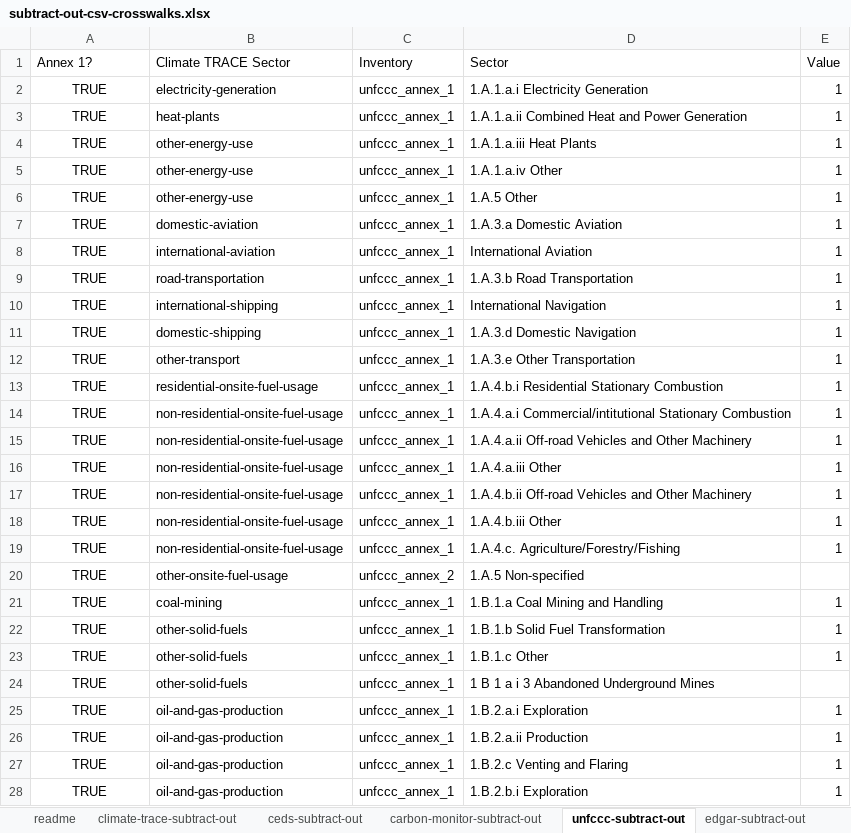
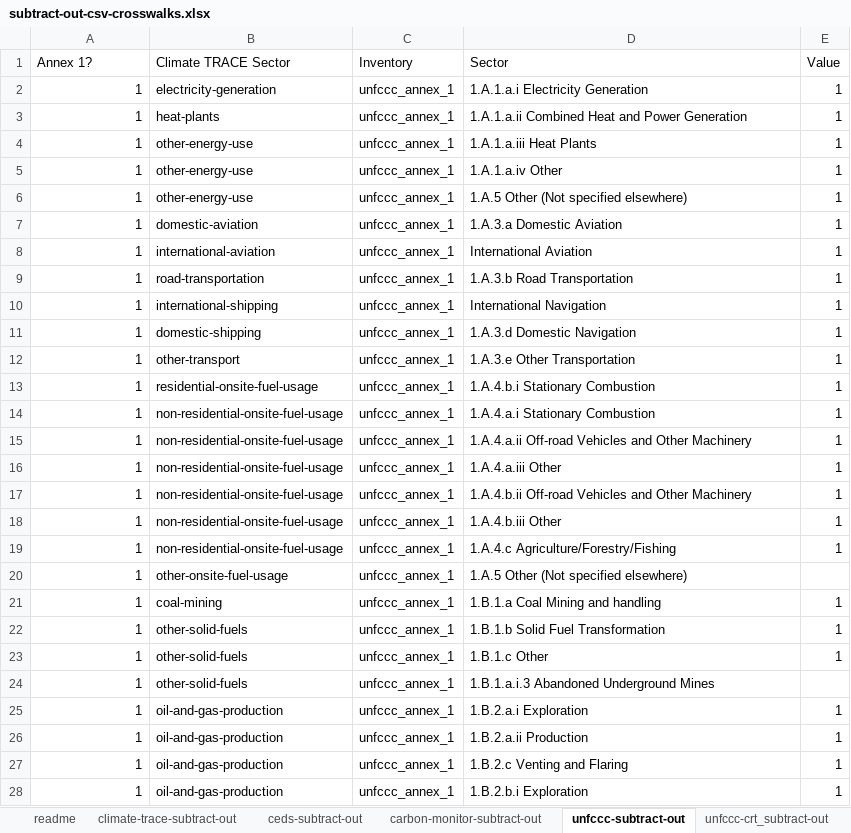
Before and after one commit to climatetracecoalition/climate-trace-tools, an Excel workbook: climate_trace_tools/compare/subtract_out/files/subtract-out-csv-crosswalks.xlsx, sheet unfccc-subtract-out, drawn as a sheet; only a part is shown; values as stored, in another font and other column widths than the file's, no borders; charts and pictures not drawn; removed rows and columns are numbered as before the commit, all else as after; the diff covers the shown part only; the diff names each change by its address in the sheet, - before the commit and + after, or states it on an @@ line.

```diff
--- a/climate_trace_tools/compare/subtract_out/files/subtract-out-csv-crosswalks.xlsx (sheet unfccc-subtract-out)
+++ b/climate_trace_tools/compare/subtract_out/files/subtract-out-csv-crosswalks.xlsx (sheet unfccc-subtract-out)
+sheet tab: unfccc-crt_subtract-out
-A2:A19 (Annex 1?): TRUE
+A2:A19 (Annex 1?): 1
-A2:A19 alignment: center
+A2:A19 alignment: right
-D6 (Sector): 1.A.5 Other
+D6 (Sector): 1.A.5 Other (Not specified elsewhere)
-D13 (Sector): 1.A.4.b.i Residential Stationary Combustion
+D13 (Sector): 1.A.4.b.i Stationary Combustion
-D14 (Sector): 1.A.4.a.i Commercial/intitutional Stationary Combustion
+D14 (Sector): 1.A.4.a.i Stationary Combustion
-D19 (Sector): 1.A.4.c. Agriculture/Forestry/Fishing
+D19 (Sector): 1.A.4.c Agriculture/Forestry/Fishing
-row 20: TRUE | other-onsite-fuel-usage | unfccc_annex_2 | 1.A.5 Non-specified
+row 20: 1 | other-onsite-fuel-usage | unfccc_annex_1 | 1.A.5 Other (Not specified elsewhere)
-A21:A28 (Annex 1?): TRUE
+A21:A28 (Annex 1?): 1
-A21:A28 alignment: center
+A21:A28 alignment: right
-D21 (Sector): 1.B.1.a Coal Mining and Handling
+D21 (Sector): 1.B.1.a Coal Mining and handling
-D24 (Sector): 1 B 1 a i 3 Abandoned Underground Mines
+D24 (Sector): 1.B.1.a.i.3 Abandoned Underground Mines
```
Also changed, not shown: other rows of this sheet, sheet pik-tp-subtract-out, sheet carbon-monitor-subtract-out, sheet cait-subtract-out, sheet faostat-subtract-out, sheet ceds-subtract-out, sheet climate-trace-subtract-out, 1 more sheet, formulas that keep their value, charts or pictures, 4 other files.
